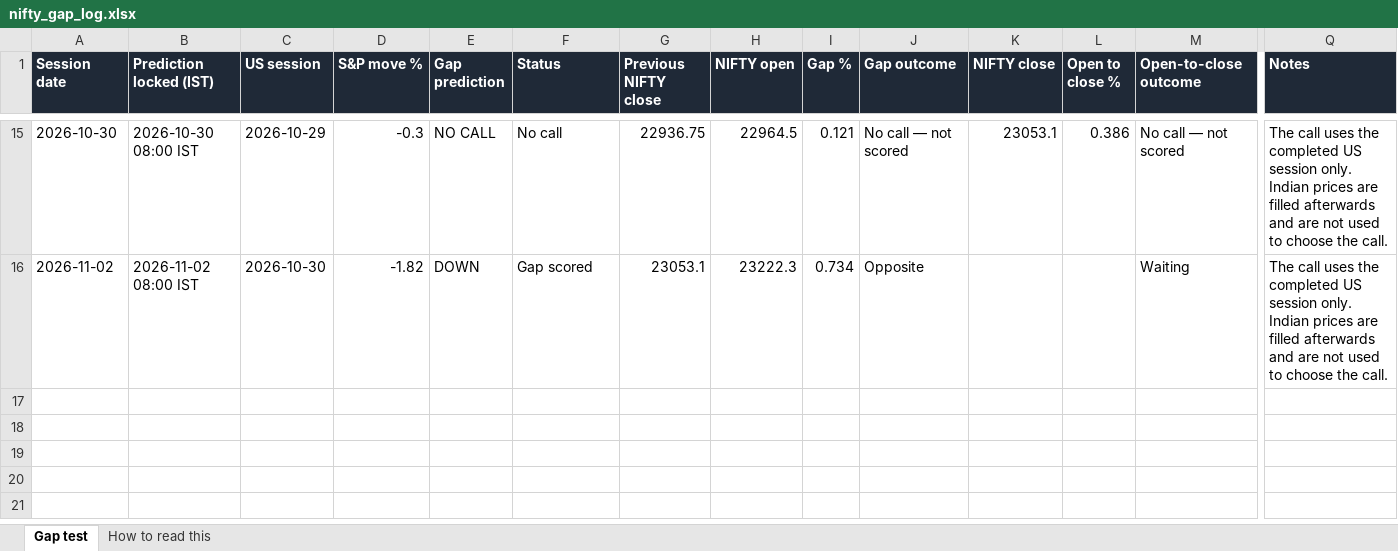
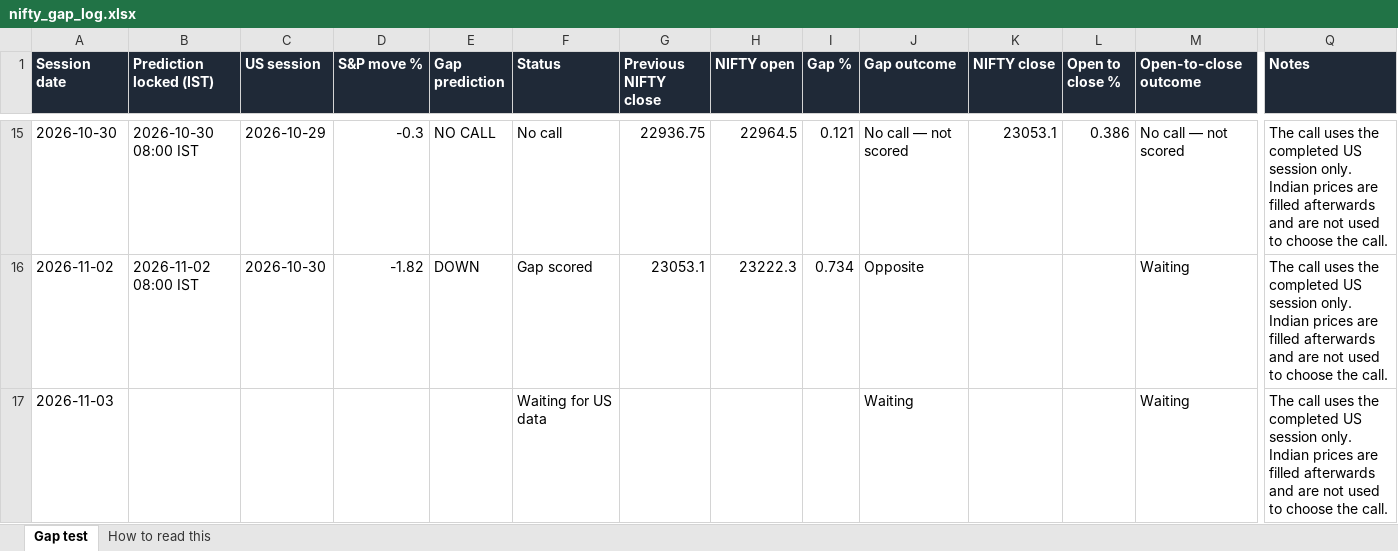
Before and after one commit to pankaj2816/nifty-gap-call, an Excel workbook: live_log/nifty_gap_log.xlsx, sheet Gap test, drawn as a sheet; only a part is shown, gaps mark what is left out; values as stored, in another font and other column widths than the file's, no borders; rows hold the shown columns only; the diff names each change by its address in the sheet, - before the commit and + after, or states it on an @@ line.

Commit message:
Update the live gap log

```diff
--- a/live_log/nifty_gap_log.xlsx (sheet Gap test)
+++ b/live_log/nifty_gap_log.xlsx (sheet Gap test)
+row 17: 2026-11-03 |  |  |  |  | Waiting for US data |  |  |  | Waiting |  |  | Waiting | The call uses the completed US session only. Indian prices are filled afterwards and are not used to choose the call.
```
Also changed, not shown: 4 other files.
